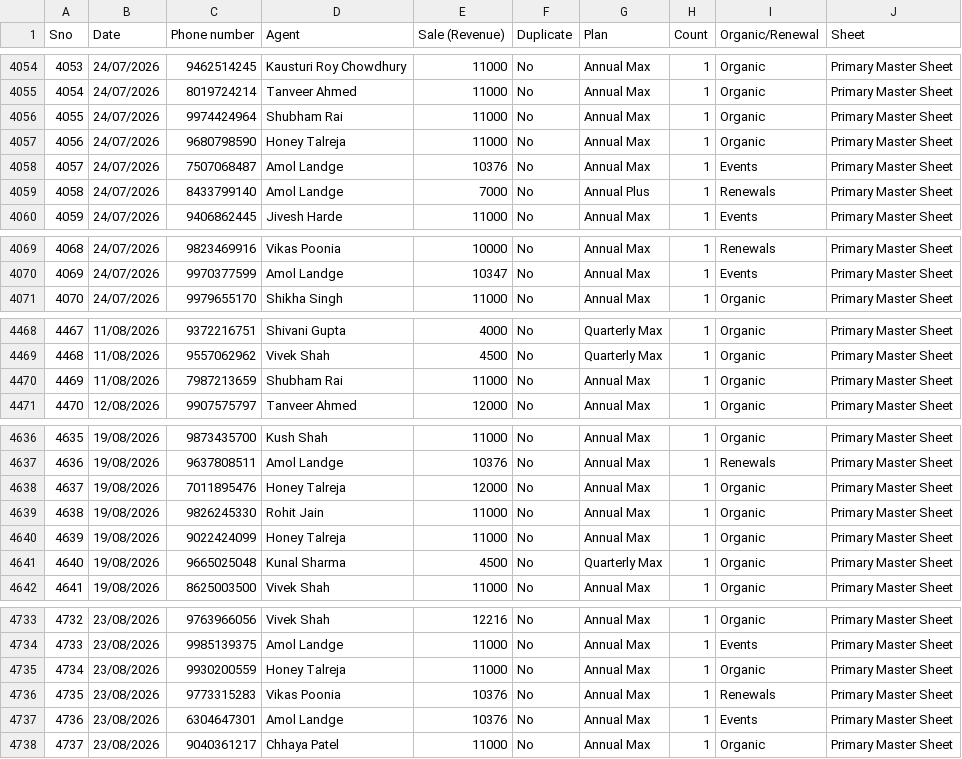
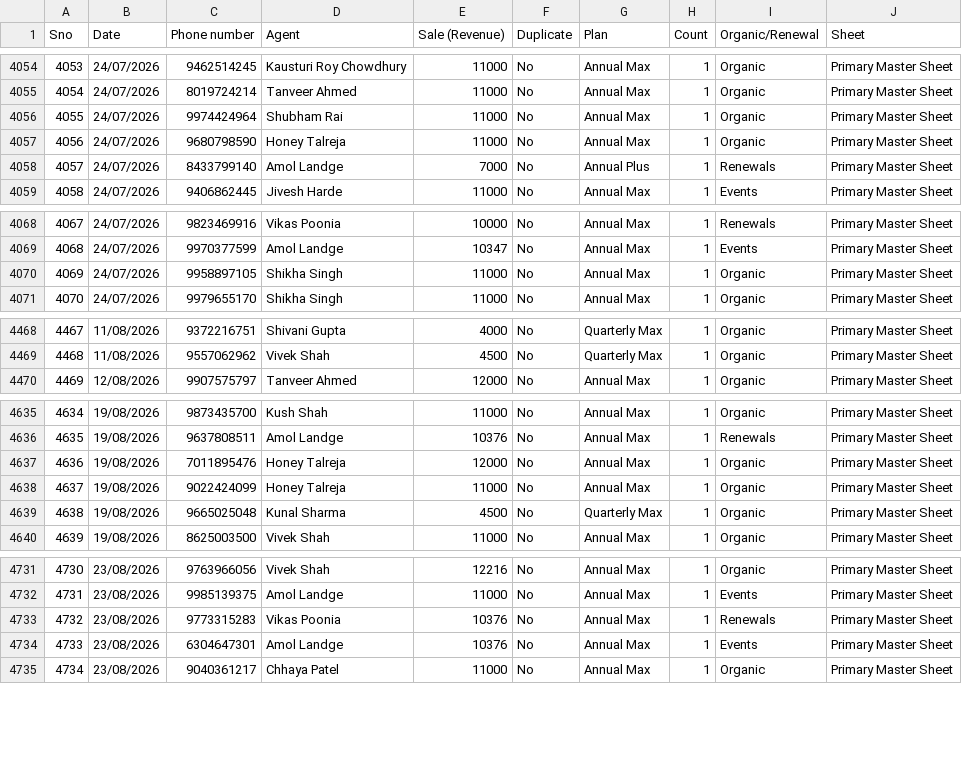
Before and after one commit to Amankr0402/Daily-Sales-Revenue-Report, a CSV file: data/inside_sales_details.csv, drawn as a sheet; only a part is shown, gaps mark what is left out; removed rows and columns are numbered as before the commit, all else as after; the diff names each change by its address in the sheet, - before the commit and + after, or states it on an @@ line.

```diff
--- a/data/inside_sales_details.csv
+++ b/data/inside_sales_details.csv
-row 4058: 4057 | 24/07/2026 | 7507068487 | Amol Landge | 10376 | No | Annual Max | 1 | Events | Primary Master Sheet
@@ column A (Sno) renumbered from row 4058 down @@
+row 4070: 4069 | 24/07/2026 | 9958897105 | Shikha Singh | 11000 | No | Annual Max | 1 | Organic | Primary Master Sheet
-row 4470: 4469 | 11/08/2026 | 7987213659 | Shubham Rai | 11000 | No | Annual Max | 1 | Organic | Primary Master Sheet
-row 4639: 4638 | 19/08/2026 | 9826245330 | Rohit Jain | 11000 | No | Annual Max | 1 | Organic | Primary Master Sheet
-row 4735: 4734 | 23/08/2026 | 9930200559 | Honey Talreja | 11000 | No | Annual Max | 1 | Organic | Primary Master Sheet
```
Also changed, not shown: data/missed_leads_details.csv, data/telecrm_leads_details.csv, 20 other files.
